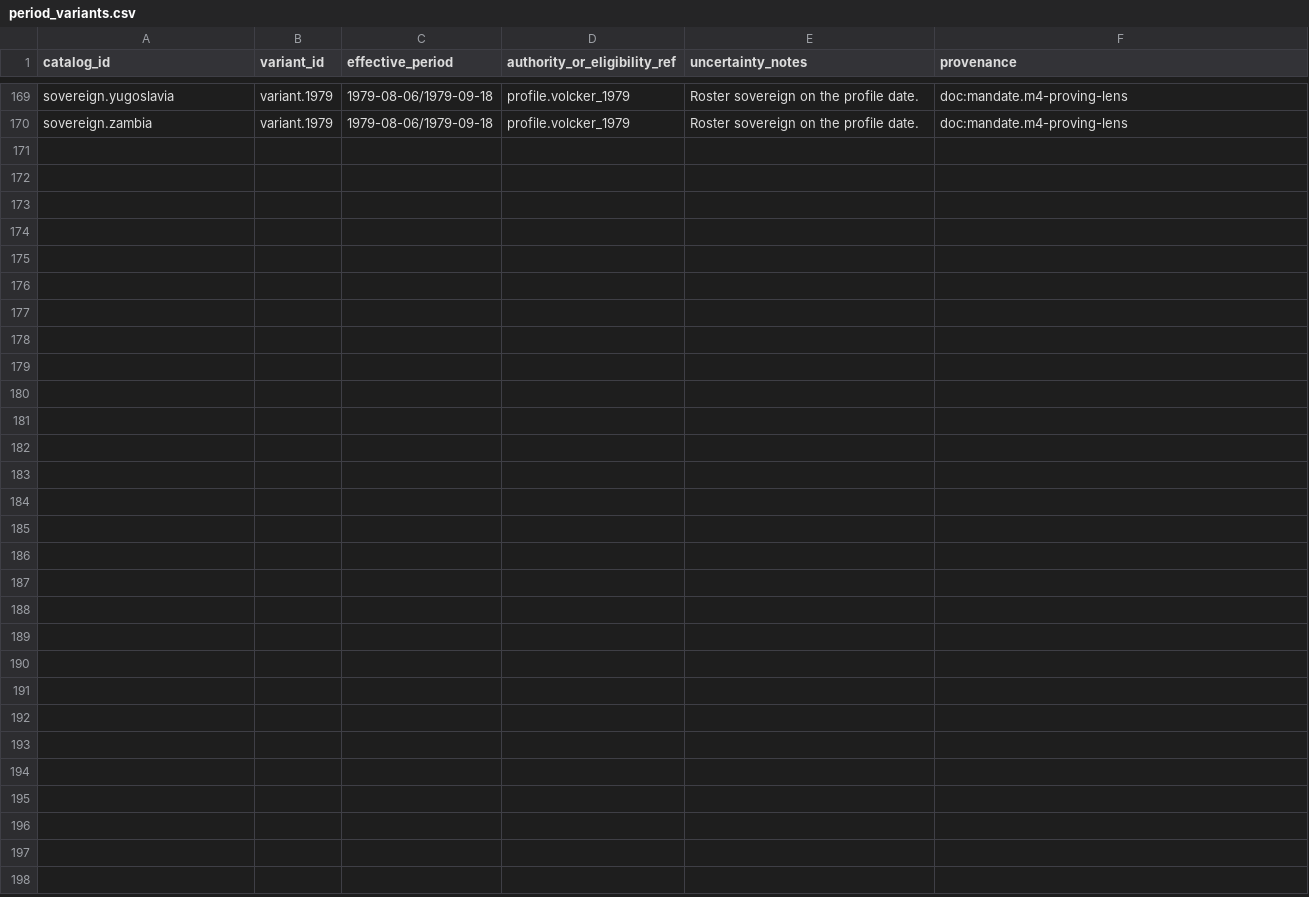
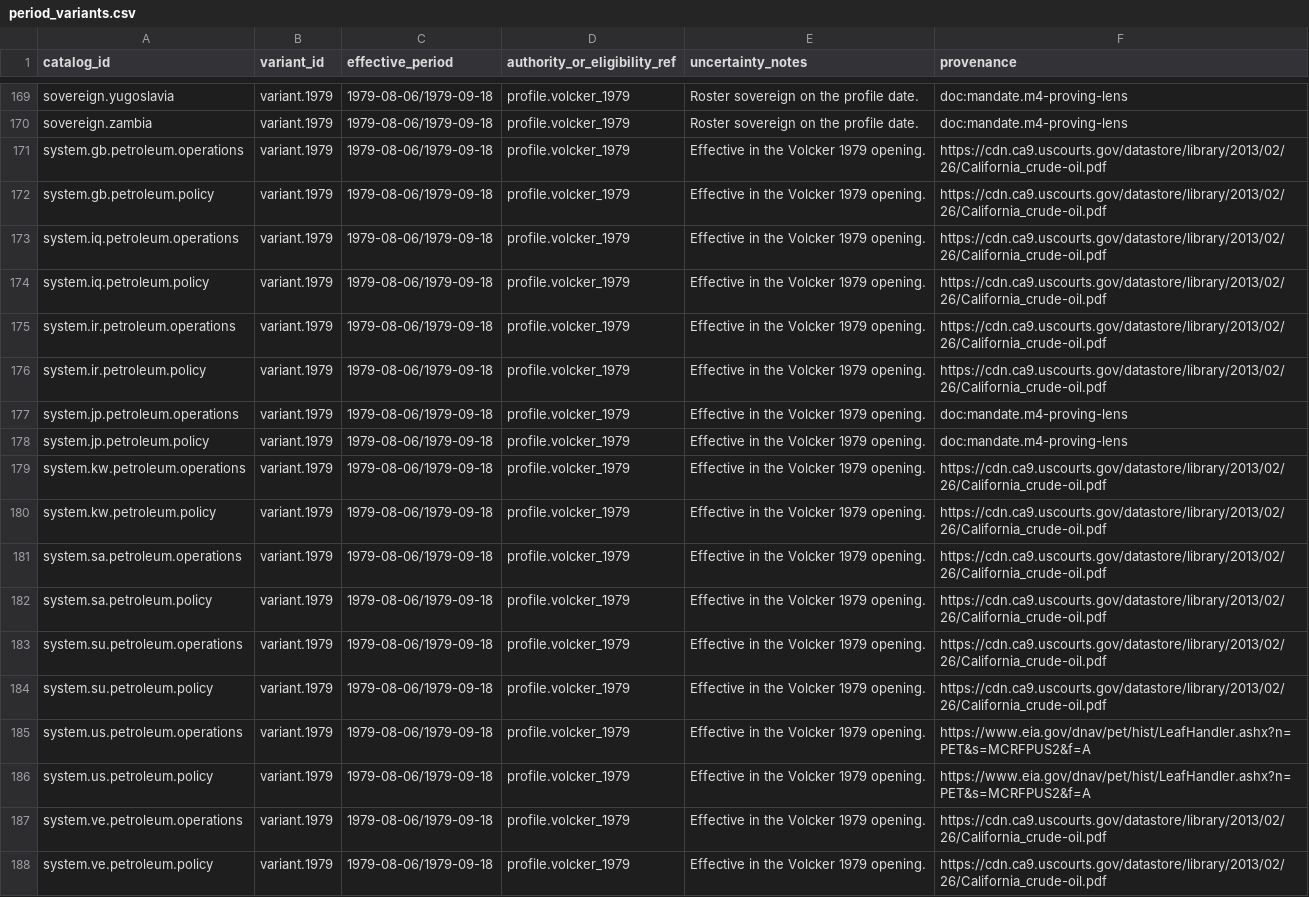
Before and after one commit to wn-mitch/reservist, a CSV file: catalog/inventory/sovereign_regional/period_variants.csv, drawn as a sheet; only a part is shown, gaps mark what is left out; the diff names each change by its address in the sheet, - before the commit and + after, or states it on an @@ line.

```diff
--- a/catalog/inventory/sovereign_regional/period_variants.csv
+++ b/catalog/inventory/sovereign_regional/period_variants.csv
+row 171: system.gb.petroleum.operations | variant.1979 | 1979-08-06/1979-09-18 | profile.volcker_1979 | Effective in the Volcker 1979 opening. | https://cdn.ca9.uscourts.gov/datastore/library/2013/02/26/California_crude-oil.pdf
+row 172: system.gb.petroleum.policy | variant.1979 | 1979-08-06/1979-09-18 | profile.volcker_1979 | Effective in the Volcker 1979 opening. | https://cdn.ca9.uscourts.gov/datastore/library/2013/02/26/California_crude-oil.pdf
+row 173: system.iq.petroleum.operations | variant.1979 | 1979-08-06/1979-09-18 | profile.volcker_1979 | Effective in the Volcker 1979 opening. | https://cdn.ca9.uscourts.gov/datastore/library/2013/02/26/California_crude-oil.pdf
+row 174: system.iq.petroleum.policy | variant.1979 | 1979-08-06/1979-09-18 | profile.volcker_1979 | Effective in the Volcker 1979 opening. | https://cdn.ca9.uscourts.gov/datastore/library/2013/02/26/California_crude-oil.pdf
+row 175: system.ir.petroleum.operations | variant.1979 | 1979-08-06/1979-09-18 | profile.volcker_1979 | Effective in the Volcker 1979 opening. | https://cdn.ca9.uscourts.gov/datastore/library/2013/02/26/California_crude-oil.pdf
+row 176: system.ir.petroleum.policy | variant.1979 | 1979-08-06/1979-09-18 | profile.volcker_1979 | Effective in the Volcker 1979 opening. | https://cdn.ca9.uscourts.gov/datastore/library/2013/02/26/California_crude-oil.pdf
+row 177: system.jp.petroleum.operations | variant.1979 | 1979-08-06/1979-09-18 | profile.volcker_1979 | Effective in the Volcker 1979 opening. | doc:mandate.m4-proving-lens
+row 178: system.jp.petroleum.policy | variant.1979 | 1979-08-06/1979-09-18 | profile.volcker_1979 | Effective in the Volcker 1979 opening. | doc:mandate.m4-proving-lens
+row 179: system.kw.petroleum.operations | variant.1979 | 1979-08-06/1979-09-18 | profile.volcker_1979 | Effective in the Volcker 1979 opening. | https://cdn.ca9.uscourts.gov/datastore/library/2013/02/26/California_crude-oil.pdf
+row 180: system.kw.petroleum.policy | variant.1979 | 1979-08-06/1979-09-18 | profile.volcker_1979 | Effective in the Volcker 1979 opening. | https://cdn.ca9.uscourts.gov/datastore/library/2013/02/26/California_crude-oil.pdf
+row 181: system.sa.petroleum.operations | variant.1979 | 1979-08-06/1979-09-18 | profile.volcker_1979 | Effective in the Volcker 1979 opening. | https://cdn.ca9.uscourts.gov/datastore/library/2013/02/26/California_crude-oil.pdf
+row 182: system.sa.petroleum.policy | variant.1979 | 1979-08-06/1979-09-18 | profile.volcker_1979 | Effective in the Volcker 1979 opening. | https://cdn.ca9.uscourts.gov/datastore/library/2013/02/26/California_crude-oil.pdf
+row 183: system.su.petroleum.operations | variant.1979 | 1979-08-06/1979-09-18 | profile.volcker_1979 | Effective in the Volcker 1979 opening. | https://cdn.ca9.uscourts.gov/datastore/library/2013/02/26/California_crude-oil.pdf
+row 184: system.su.petroleum.policy | variant.1979 | 1979-08-06/1979-09-18 | profile.volcker_1979 | Effective in the Volcker 1979 opening. | https://cdn.ca9.uscourts.gov/datastore/library/2013/02/26/California_crude-oil.pdf
+row 185: system.us.petroleum.operations | variant.1979 | 1979-08-06/1979-09-18 | profile.volcker_1979 | Effective in the Volcker 1979 opening. | https://www.eia.gov/dnav/pet/hist/LeafHandler.ashx?n=PET&s=MCRFPUS2&f=A
+row 186: system.us.petroleum.policy | variant.1979 | 1979-08-06/1979-09-18 | profile.volcker_1979 | Effective in the Volcker 1979 opening. | https://www.eia.gov/dnav/pet/hist/LeafHandler.ashx?n=PET&s=MCRFPUS2&f=A
+row 187: system.ve.petroleum.operations | variant.1979 | 1979-08-06/1979-09-18 | profile.volcker_1979 | Effective in the Volcker 1979 opening. | https://cdn.ca9.uscourts.gov/datastore/library/2013/02/26/California_crude-oil.pdf
+row 188: system.ve.petroleum.policy | variant.1979 | 1979-08-06/1979-09-18 | profile.volcker_1979 | Effective in the Volcker 1979 opening. | https://cdn.ca9.uscourts.gov/datastore/library/2013/02/26/California_crude-oil.pdf
```
Also changed, not shown: catalog/generated/profile_planning.csv, catalog/owned_state.csv, 40 other files.
